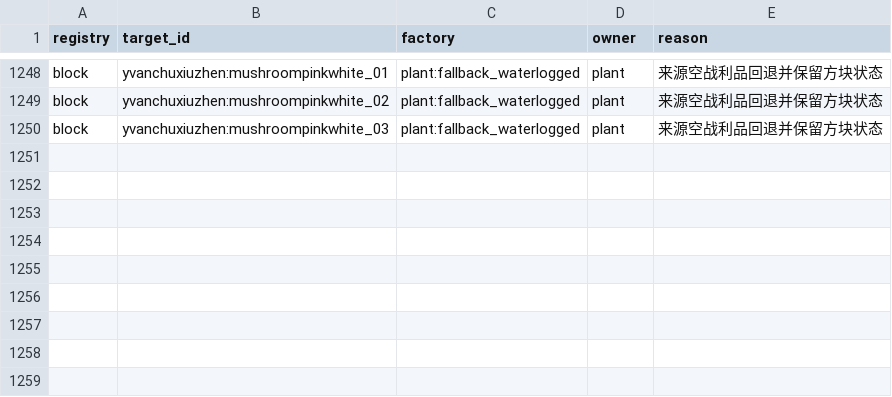
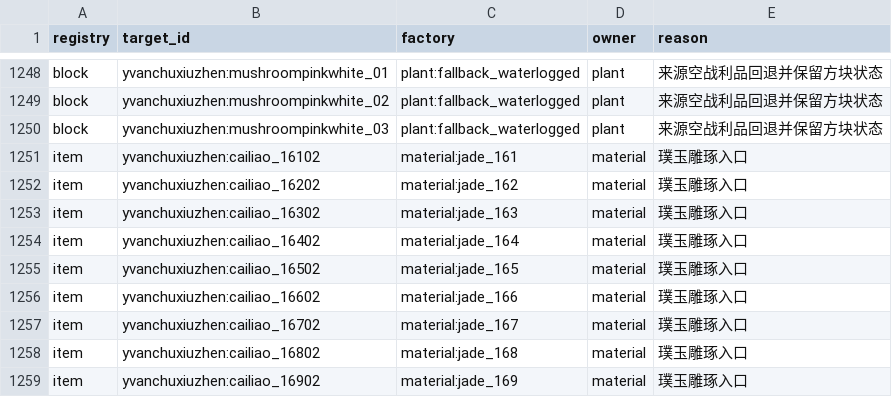
Before and after one commit to Shane77ly/yvanchuxiuzhen-1.21.1, a CSV file: docs/reference/conversion/factory_overrides.csv, drawn as a sheet; only a part is shown, gaps mark what is left out.

Commit message:
feat: restore jade carving and encounters

```diff
--- a/docs/reference/conversion/factory_overrides.csv
+++ b/docs/reference/conversion/factory_overrides.csv
@@ -1250 +1250,10 @@ block,yvanchuxiuzhen:mushroompinkwhite_02,plant:fallback_waterlogged,plant,来
 block,yvanchuxiuzhen:mushroompinkwhite_03,plant:fallback_waterlogged,plant,来源空战利品回退并保留方块状态
+item,yvanchuxiuzhen:cailiao_16102,material:jade_161,material,璞玉雕琢入口
+item,yvanchuxiuzhen:cailiao_16202,material:jade_162,material,璞玉雕琢入口
+item,yvanchuxiuzhen:cailiao_16302,material:jade_163,material,璞玉雕琢入口
+item,yvanchuxiuzhen:cailiao_16402,material:jade_164,material,璞玉雕琢入口
+item,yvanchuxiuzhen:cailiao_16502,material:jade_165,material,璞玉雕琢入口
+item,yvanchuxiuzhen:cailiao_16602,material:jade_166,material,璞玉雕琢入口
+item,yvanchuxiuzhen:cailiao_16702,material:jade_167,material,璞玉雕琢入口
+item,yvanchuxiuzhen:cailiao_16802,material:jade_168,material,璞玉雕琢入口
+item,yvanchuxiuzhen:cailiao_16902,material:jade_169,material,璞玉雕琢入口
```
Also changed, not shown: docs/systems/material/ledger/content.csv, docs/systems/material/ledger/source-evidence.csv, 15 other files.
